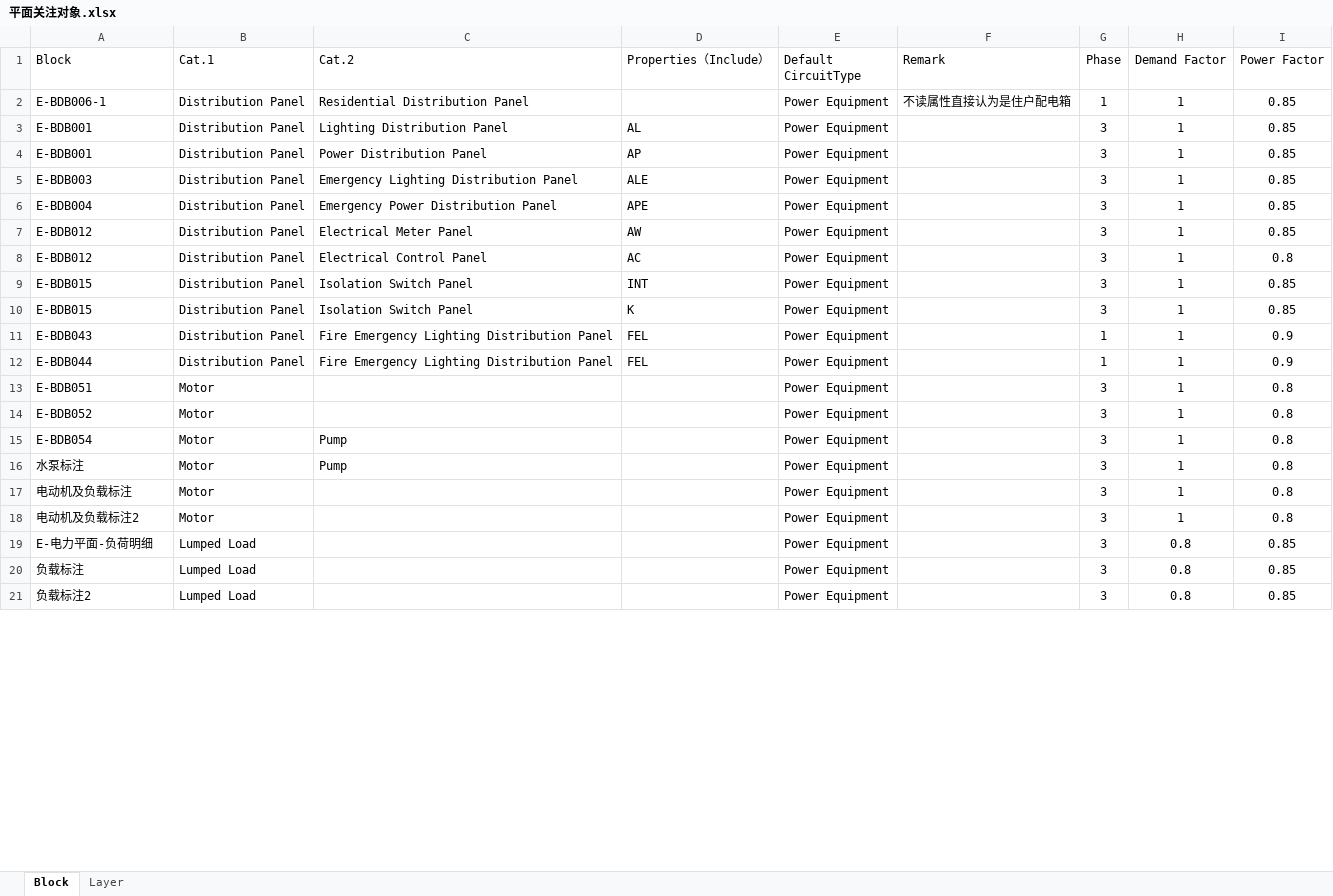
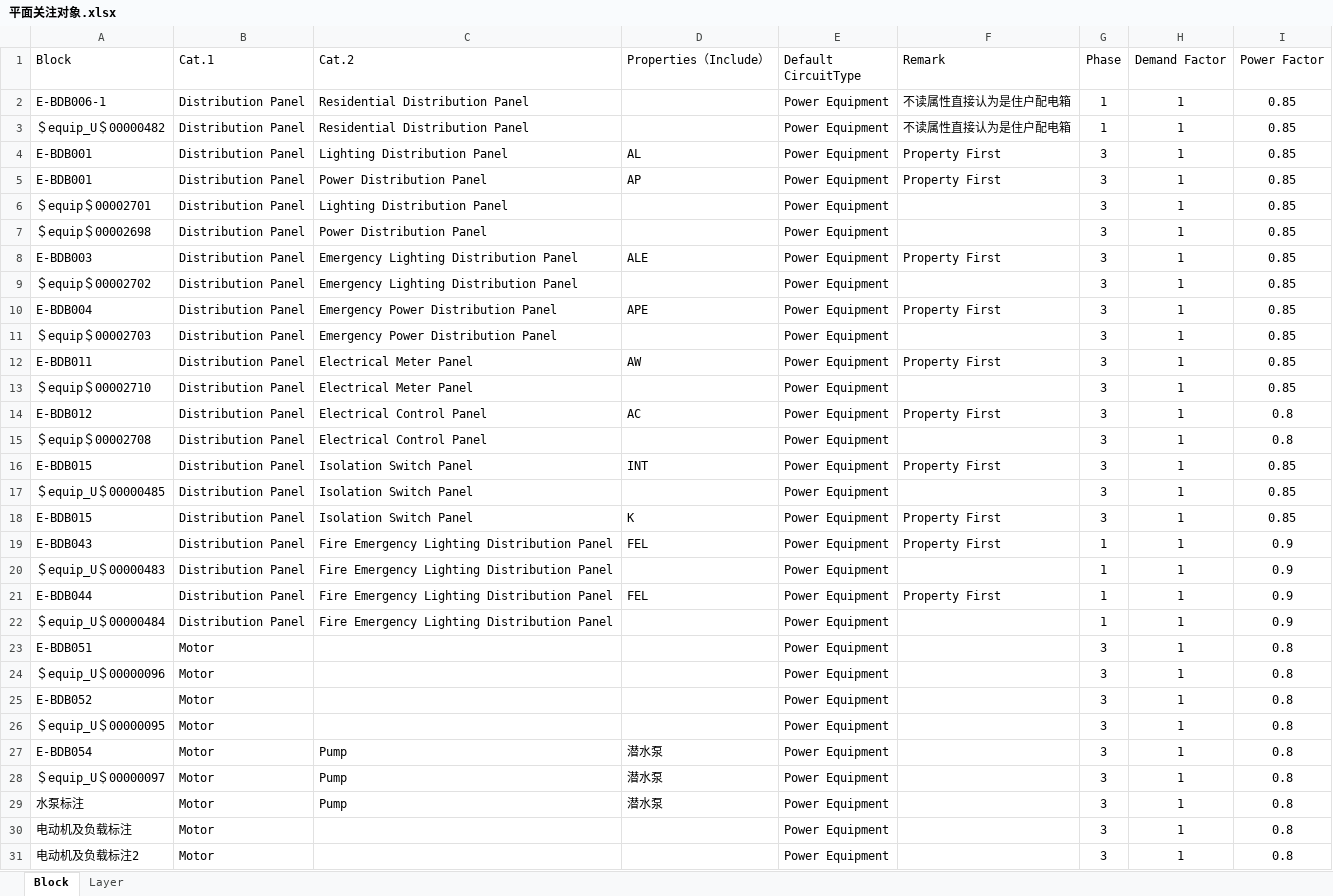
Before and after one commit to SBESIRC/ThMEPEngine, an Excel workbook: AutoLoader/Contents/Support/平面关注对象.xlsx, sheet Block, drawn as a sheet; only a part is shown; the shorter side is filled out with more unchanged rows; values as stored, in another font and other column widths than the file's, no borders; addresses are those after the commit; the diff covers the shown part only; the diff names each change by its address in the sheet, - before the commit and + after, or states it on an @@ line.

```diff
--- a/AutoLoader/Contents/Support/平面关注对象.xlsx (sheet Block)
+++ b/AutoLoader/Contents/Support/平面关注对象.xlsx (sheet Block)
+row 3: ＄equip_U＄00000482 | Distribution Panel | Residential Distribution Panel |  | Power Equipment | 不读属性直接认为是住户配电箱 | 1 | 1 | 0.85
-F4:F5 (Remark): (empty)
+F4:F5 (Remark): Property First
+row 6: ＄equip＄00002701 | Distribution Panel | Lighting Distribution Panel |  | Power Equipment |  | 3 | 1 | 0.85
+row 7: ＄equip＄00002698 | Distribution Panel | Power Distribution Panel |  | Power Equipment |  | 3 | 1 | 0.85
-F8 (Remark): (empty)
+F8 (Remark): Property First
+row 9: ＄equip＄00002702 | Distribution Panel | Emergency Lighting Distribution Panel |  | Power Equipment |  | 3 | 1 | 0.85
-F10 (Remark): (empty)
+F10 (Remark): Property First
+row 11: ＄equip＄00002703 | Distribution Panel | Emergency Power Distribution Panel |  | Power Equipment |  | 3 | 1 | 0.85
-A12 (Block): E-BDB012
+A12 (Block): E-BDB011
-F12 (Remark): (empty)
+F12 (Remark): Property First
+row 13: ＄equip＄00002710 | Distribution Panel | Electrical Meter Panel |  | Power Equipment |  | 3 | 1 | 0.85
-F14 (Remark): (empty)
+F14 (Remark): Property First
+row 15: ＄equip＄00002708 | Distribution Panel | Electrical Control Panel |  | Power Equipment |  | 3 | 1 | 0.8
-F16 (Remark): (empty)
+F16 (Remark): Property First
+row 17: ＄equip_U＄00000485 | Distribution Panel | Isolation Switch Panel |  | Power Equipment |  | 3 | 1 | 0.85
-F18:F19 (Remark): (empty)
+F18:F19 (Remark): Property First
+row 20: ＄equip_U＄00000483 | Distribution Panel | Fire Emergency Lighting Distribution Panel |  | Power Equipment |  | 1 | 1 | 0.9
-F21 (Remark): (empty)
+F21 (Remark): Property First
+row 22: ＄equip_U＄00000484 | Distribution Panel | Fire Emergency Lighting Distribution Panel |  | Power Equipment |  | 1 | 1 | 0.9
+row 24: ＄equip_U＄00000096 | Motor |  |  | Power Equipment |  | 3 | 1 | 0.8
+row 26: ＄equip_U＄00000095 | Motor |  |  | Power Equipment |  | 3 | 1 | 0.8
-D27 (Properties（Include）): (empty)
+D27 (Properties（Include）): 潜水泵
+row 28: ＄equip_U＄00000097 | Motor | Pump | 潜水泵 | Power Equipment |  | 3 | 1 | 0.8
-D29 (Properties（Include）): (empty)
+D29 (Properties（Include）): 潜水泵
```
Also changed, not shown: 129 added rows and 3 edited cells elsewhere in this sheet, sheet Layer, 1 other file.
